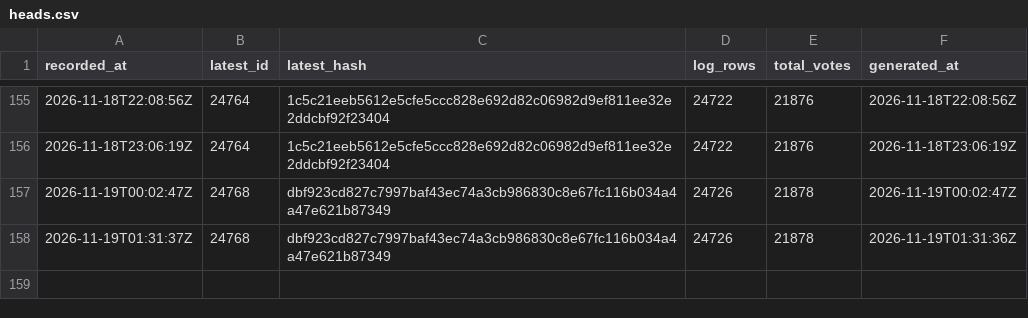
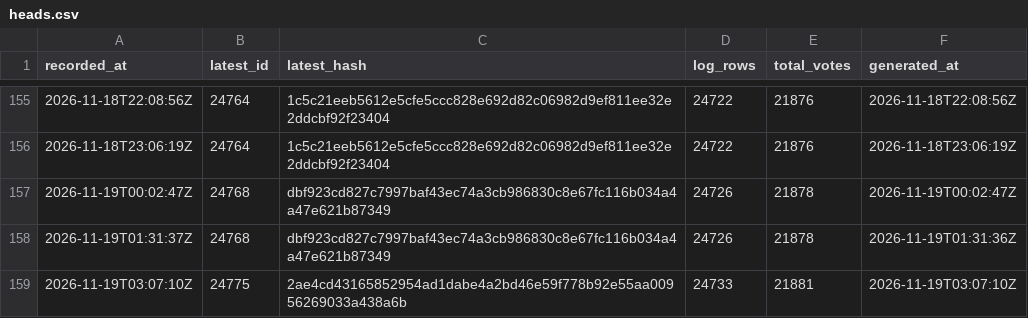
Before and after one commit to listastudentore-afk/lista-studentore-audit, a CSV file: heads.csv, drawn as a sheet; only a part is shown, gaps mark what is left out; the diff names each change by its address in the sheet, - before the commit and + after, or states it on an @@ line.

```diff
--- a/heads.csv
+++ b/heads.csv
+row 159: 2026-11-19T03:07:10Z | 24775 | 2ae4cd43165852954ad1dabe4a2bd46e59f778b92e55aa00956269033a438a6b | 24733 | 21881 | 2026-11-19T03:07:10Z
```
Also changed, not shown: tirana-heads.csv, 1 other file.
